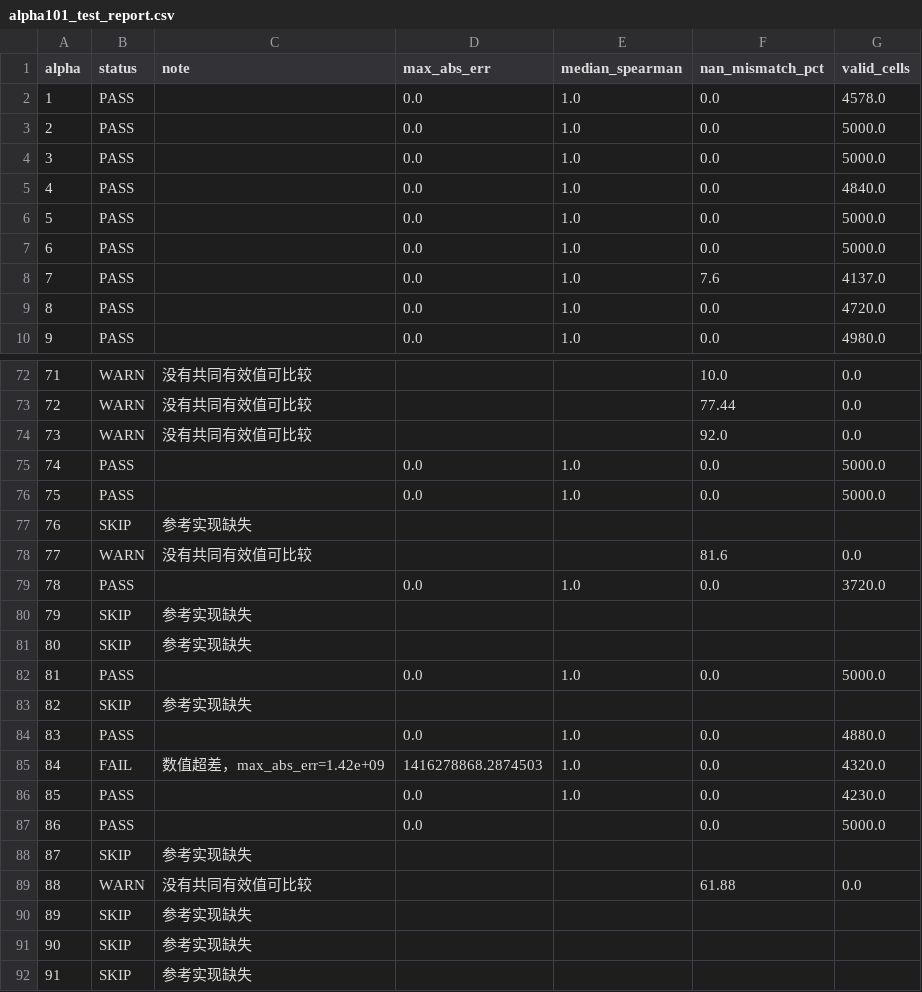
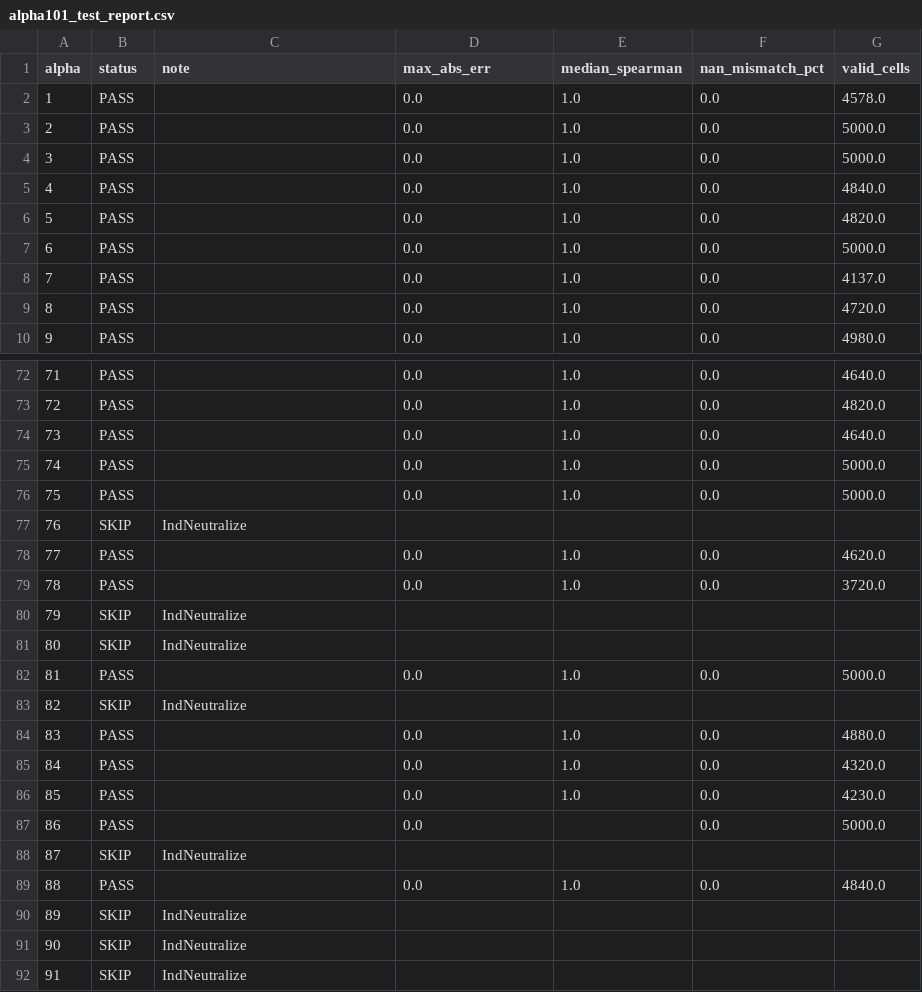
Before and after one commit to TrialNeo/alpha101-lab, a CSV file: validation/alpha101_test_report.csv, drawn as a sheet; only a part is shown, gaps mark what is left out; the diff covers the shown part only.

```diff
--- a/validation/alpha101_test_report.csv
+++ b/validation/alpha101_test_report.csv
@@ -5,5 +5,5 @@ alpha,status,note,max_abs_err,median_spearman,nan_mismatch_pct,valid_cells
 4,PASS,,0.0,1.0,0.0,4840.0
-5,PASS,,0.0,1.0,0.0,5000.0
+5,PASS,,0.0,1.0,0.0,4820.0
 6,PASS,,0.0,1.0,0.0,5000.0
-7,PASS,,0.0,1.0,7.6,4137.0
+7,PASS,,0.0,1.0,0.0,4137.0
 8,PASS,,0.0,1.0,0.0,4720.0
@@ -72,21 +72,21 @@ alpha,status,note,max_abs_err,median_spearman,nan_mismatch_pct,valid_cells
-71,WARN,没有共同有效值可比较,,,10.0,0.0
-72,WARN,没有共同有效值可比较,,,77.44,0.0
-73,WARN,没有共同有效值可比较,,,92.0,0.0
+71,PASS,,0.0,1.0,0.0,4640.0
+72,PASS,,0.0,1.0,0.0,4820.0
+73,PASS,,0.0,1.0,0.0,4640.0
 74,PASS,,0.0,1.0,0.0,5000.0
 75,PASS,,0.0,1.0,0.0,5000.0
-76,SKIP,参考实现缺失,,,,
-77,WARN,没有共同有效值可比较,,,81.6,0.0
+76,SKIP,IndNeutralize,,,,
+77,PASS,,0.0,1.0,0.0,4620.0
 78,PASS,,0.0,1.0,0.0,3720.0
-79,SKIP,参考实现缺失,,,,
-80,SKIP,参考实现缺失,,,,
+79,SKIP,IndNeutralize,,,,
+80,SKIP,IndNeutralize,,,,
 81,PASS,,0.0,1.0,0.0,5000.0
-82,SKIP,参考实现缺失,,,,
+82,SKIP,IndNeutralize,,,,
 83,PASS,,0.0,1.0,0.0,4880.0
-84,FAIL,数值超差，max_abs_err=1.42e+09,1416278868.2874503,1.0,0.0,4320.0
+84,PASS,,0.0,1.0,0.0,4320.0
 85,PASS,,0.0,1.0,0.0,4230.0
 86,PASS,,0.0,,0.0,5000.0
-87,SKIP,参考实现缺失,,,,
-88,WARN,没有共同有效值可比较,,,61.88,0.0
-89,SKIP,参考实现缺失,,,,
-90,SKIP,参考实现缺失,,,,
-91,SKIP,参考实现缺失,,,,
+87,SKIP,IndNeutralize,,,,
+88,PASS,,0.0,1.0,0.0,4840.0
+89,SKIP,IndNeutralize,,,,
+90,SKIP,IndNeutralize,,,,
+91,SKIP,IndNeutralize,,,,
```
Also changed, not shown: 88 edited cells elsewhere in this file, 6 other files.
